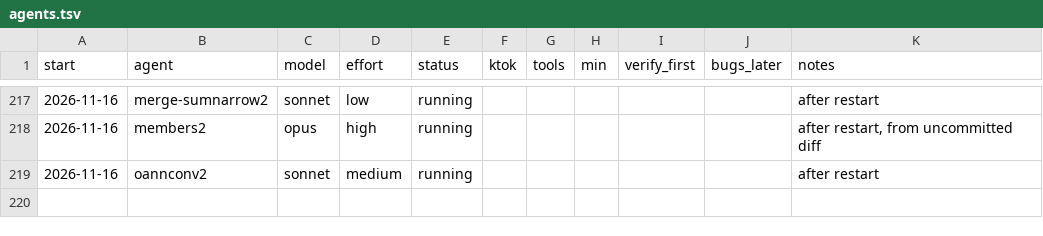
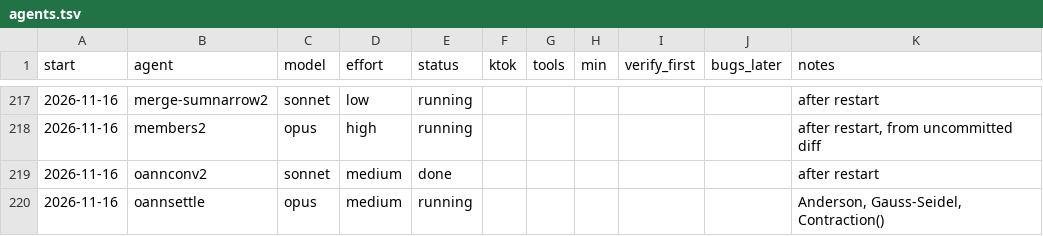
Before and after one commit to osarv/olang, a TSV file: agents.tsv, drawn as a sheet; only a part is shown, gaps mark what is left out.

Commit message:
review notes 2026-11-16T23:33:19Z

```diff
--- a/agents.tsv
+++ b/agents.tsv
@@ -218,2 +218,3 @@ start	agent	model	effort	status	ktok	tools	min	verify_first	bugs_later	notes
 2026-11-16	members2	opus	high	running						after restart, from uncommitted diff
-2026-11-16	oannconv2	sonnet	medium	running						after restart
+2026-11-16	oannconv2	sonnet	medium	done						after restart
+2026-11-16	oannsettle	opus	medium	running						Anderson, Gauss-Seidel, Contraction()
```
